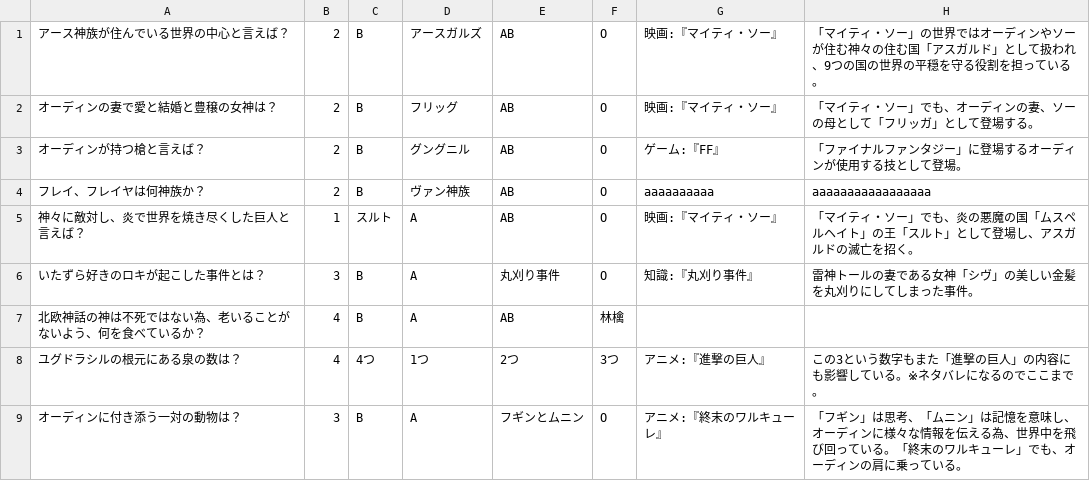
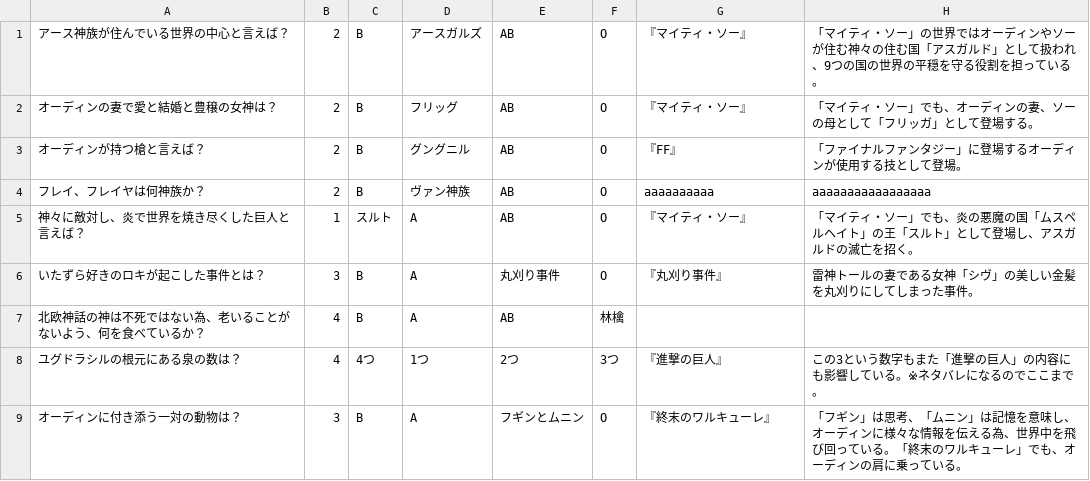
Before and after one commit to ShotaYoshidas/quizAP, a CSV file: quiz2.3.csv, drawn as a sheet.

```diff
--- a/quiz2.3.csv
+++ b/quiz2.3.csv
@@ -1,9 +1,9 @@
-アース神族が住んでいる世界の中心と言えば？,2,B,アースガルズ,AB,O,映画:『マイティ・ソー』,「マイティ・ソー」の世界ではオーディンやソーが住む神々の住む国「アスガルド」として扱われ、9つの国の世界の平穏を守る役割を担っている。
-オーディンの妻で愛と結婚と豊穣の女神は？,2,B,フリッグ,AB,O,映画:『マイティ・ソー』,「マイティ・ソー」でも、オーディンの妻、ソーの母として「フリッガ」として登場する。
-オーディンが持つ槍と言えば？,2,B,グングニル,AB,O,ゲーム:『FF』,「ファイナルファンタジー」に登場するオーディンが使用する技として登場。
+アース神族が住んでいる世界の中心と言えば？,2,B,アースガルズ,AB,O,『マイティ・ソー』,「マイティ・ソー」の世界ではオーディンやソーが住む神々の住む国「アスガルド」として扱われ、9つの国の世界の平穏を守る役割を担っている。
+オーディンの妻で愛と結婚と豊穣の女神は？,2,B,フリッグ,AB,O,『マイティ・ソー』,「マイティ・ソー」でも、オーディンの妻、ソーの母として「フリッガ」として登場する。
+オーディンが持つ槍と言えば？,2,B,グングニル,AB,O,『FF』,「ファイナルファンタジー」に登場するオーディンが使用する技として登場。
 フレイ、フレイヤは何神族か？,2,B,ヴァン神族,AB,O,aaaaaaaaaa,aaaaaaaaaaaaaaaaa
-神々に敵対し、炎で世界を焼き尽くした巨人と言えば？,1,スルト,A,AB,O,映画:『マイティ・ソー』,「マイティ・ソー」でも、炎の悪魔の国「ムスペルヘイト」の王「スルト」として登場し、アスガルドの滅亡を招く。
-いたずら好きのロキが起こした事件とは？,3,B,A,丸刈り事件,O,知識:『丸刈り事件』,雷神トールの妻である女神「シヴ」の美しい金髪を丸刈りにしてしまった事件。
+神々に敵対し、炎で世界を焼き尽くした巨人と言えば？,1,スルト,A,AB,O,『マイティ・ソー』,「マイティ・ソー」でも、炎の悪魔の国「ムスペルヘイト」の王「スルト」として登場し、アスガルドの滅亡を招く。
+いたずら好きのロキが起こした事件とは？,3,B,A,丸刈り事件,O,『丸刈り事件』,雷神トールの妻である女神「シヴ」の美しい金髪を丸刈りにしてしまった事件。
 北欧神話の神は不死ではない為、老いることがないよう、何を食べているか？,4,B,A,AB,林檎,
-ユグドラシルの根元にある泉の数は？,4,4つ,1つ,2つ,3つ,アニメ:『進撃の巨人』,この3という数字もまた「進撃の巨人」の内容にも影響している。※ネタバレになるのでここまで。
-オーディンに付き添う一対の動物は？,3,B,A,フギンとムニン,O,アニメ:『終末のワルキューレ』,「フギン」は思考、「ムニン」は記憶を意味し、オーディンに様々な情報を伝える為、世界中を飛び回っている。「終末のワルキューレ」でも、オーディンの肩に乗っている。
+ユグドラシルの根元にある泉の数は？,4,4つ,1つ,2つ,3つ,『進撃の巨人』,この3という数字もまた「進撃の巨人」の内容にも影響している。※ネタバレになるのでここまで。
+オーディンに付き添う一対の動物は？,3,B,A,フギンとムニン,O,『終末のワルキューレ』,「フギン」は思考、「ムニン」は記憶を意味し、オーディンに様々な情報を伝える為、世界中を飛び回っている。「終末のワルキューレ」でも、オーディンの肩に乗っている。
```
Also changed, not shown: quiz1.2.csv, quiz1.3.csv, 23 other files.
